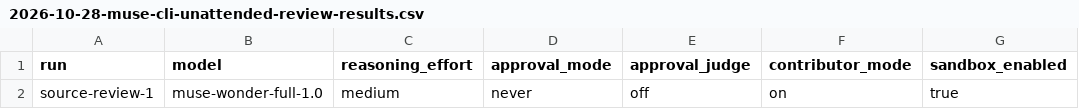
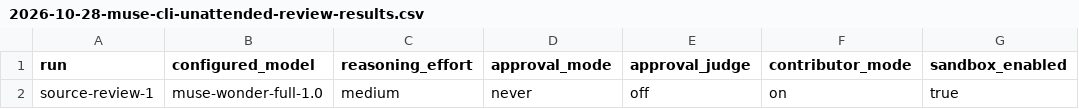
Before and after one commit to techczech/model-data-points, a CSV file: data/2026-10-28-muse-cli-unattended-review-results.csv, drawn as a sheet; only a part is shown; the diff names each change by its address in the sheet, - before the commit and + after, or states it on an @@ line.

```diff
--- a/data/2026-10-28-muse-cli-unattended-review-results.csv
+++ b/data/2026-10-28-muse-cli-unattended-review-results.csv
-B1: model
+B1: configured_model
```
Also changed, not shown: 1 other file.
